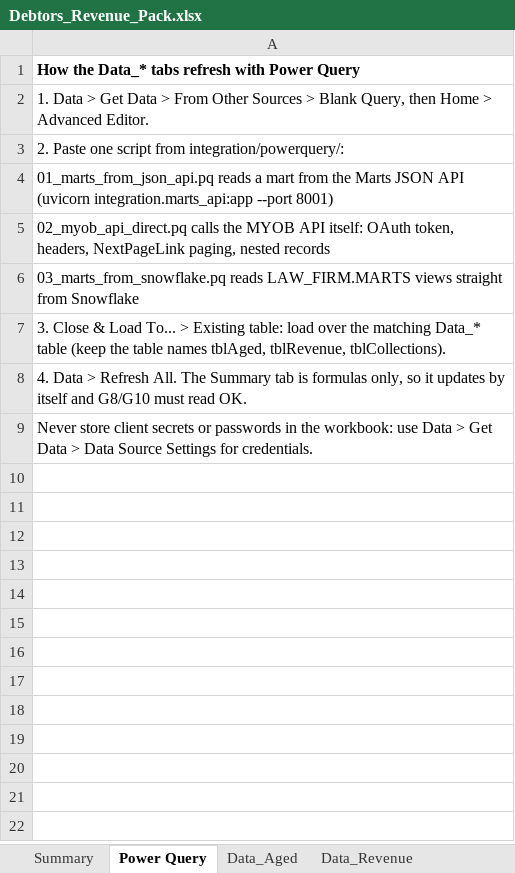
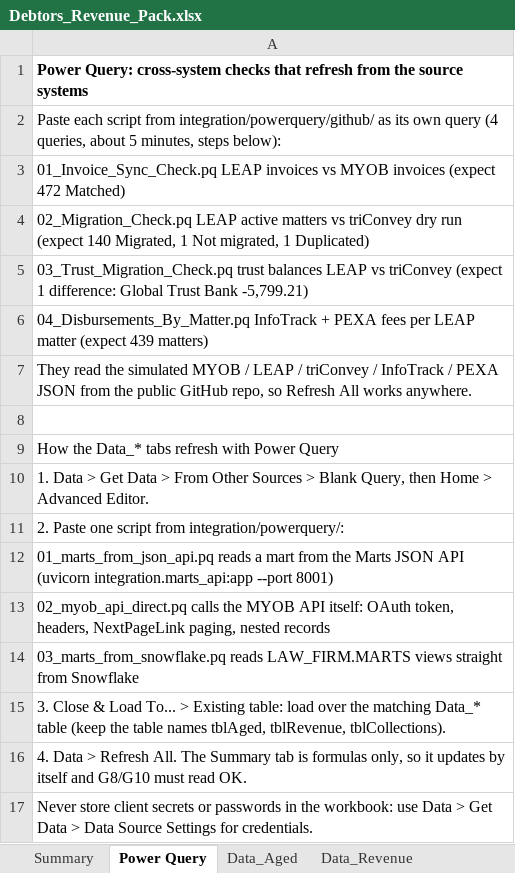
Before and after one commit to brianphu2310/Law_Firm_Operations_Intelliigence, an Excel workbook: integration/excel/Debtors_Revenue_Pack.xlsx, sheet Power Query, drawn as a sheet; values as stored, in another font and other column widths than the file's, no borders; addresses are those after the commit; the diff names each change by its address in the sheet, - before the commit and + after, or states it on an @@ line.

```diff
--- a/integration/excel/Debtors_Revenue_Pack.xlsx (sheet Power Query)
+++ b/integration/excel/Debtors_Revenue_Pack.xlsx (sheet Power Query)
+row 1: Power Query: cross-system checks that refresh from the source systems
+row 2: Paste each script from integration/powerquery/github/ as its own query (4 queries, about 5 minutes, steps below):
+row 3: 01_Invoice_Sync_Check.pq LEAP invoices vs MYOB invoices (expect 472 Matched)
+row 4: 02_Migration_Check.pq LEAP active matters vs triConvey dry run (expect 140 Migrated, 1 Not migrated, 1 Duplicated)
+row 5: 03_Trust_Migration_Check.pq trust balances LEAP vs triConvey (expect 1 difference: Global Trust Bank -5,799.21)
+row 6: 04_Disbursements_By_Matter.pq InfoTrack + PEXA fees per LEAP matter (expect 439 matters)
+row 7: They read the simulated MYOB / LEAP / triConvey / InfoTrack / PEXA JSON from the public GitHub repo, so Refresh All works anywhere.
+row 8: (empty)
-A9 bold: on
+A9 bold: off
```
Also changed, not shown: 45 other files.
